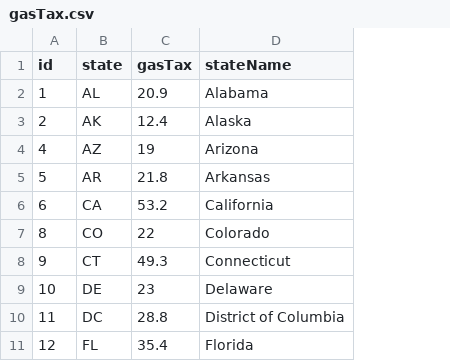
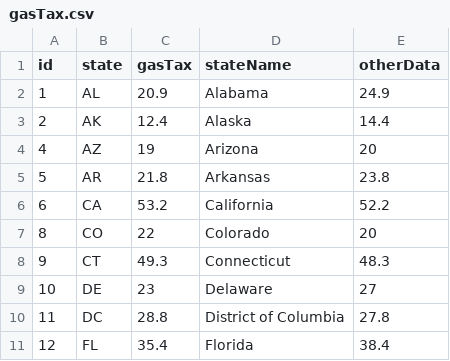
Before and after one commit to nikAleksandr/county-transportation-funding, a CSV file: data/gasTax.csv, drawn as a sheet; only a part is shown; the diff names each change by its address in the sheet, - before the commit and + after, or states it on an @@ line.

```diff
--- a/data/gasTax.csv
+++ b/data/gasTax.csv
+column E (otherData), rows 2-11: 24.9 | 14.4 | 20 | 23.8 | 52.2 | 20 | 48.3 | 27 | 27.8 | 38.4
```
Also changed, not shown: 3 other files.
